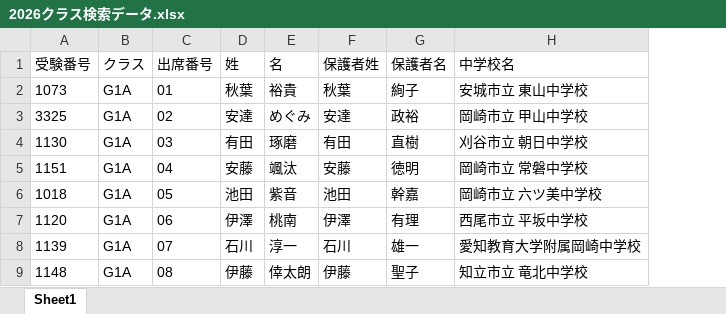
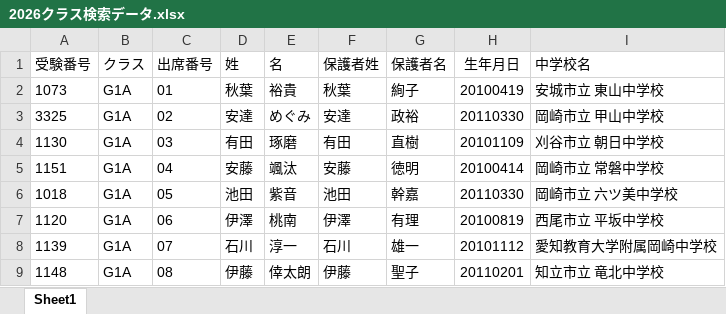
Before and after one commit to shunkun89/class-search-2026, an Excel workbook: 2026クラス検索データ.xlsx, sheet Sheet1, drawn as a sheet; only a part is shown; values as stored, in another font and other column widths than the file's, no borders; the diff names each change by its address in the sheet, - before the commit and + after, or states it on an @@ line.

Commit message:
Add files via upload

```diff
--- a/2026クラス検索データ.xlsx (sheet Sheet1)
+++ b/2026クラス検索データ.xlsx (sheet Sheet1)
+column H (生年月日), rows 2-9: 20100419 | 20110330 | 20101109 | 20100414 | 20110330 | 20100819 | 20101112 | 20110201
```
